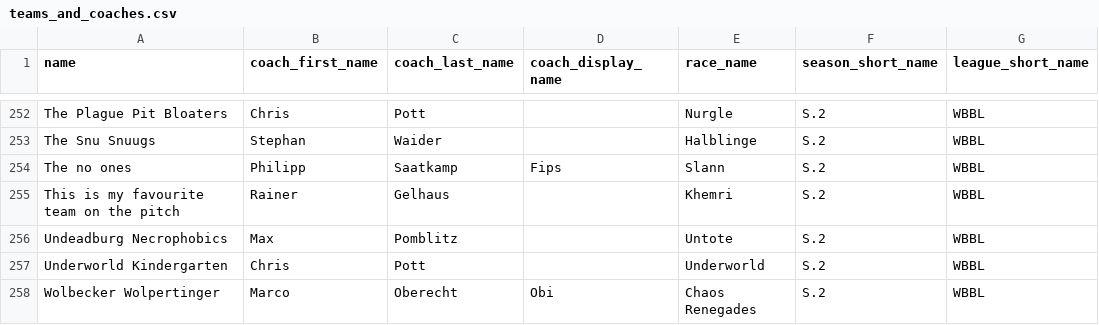
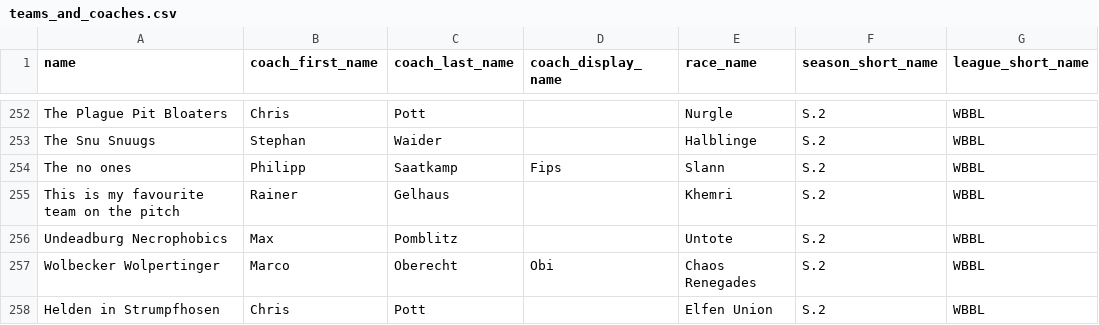
Before and after one commit to barryallenofearth/blood-bowl-league-manager, a CSV file: data/teams_and_coaches.csv, drawn as a sheet; only a part is shown, gaps mark what is left out; removed rows and columns are numbered as before the commit, all else as after; the diff names each change by its address in the sheet, - before the commit and + after, or states it on an @@ line.

```diff
--- a/data/teams_and_coaches.csv
+++ b/data/teams_and_coaches.csv
-row 257: Underworld Kindergarten | Chris | Pott |  | Underworld | S.2 | WBBL
+row 258: Helden in Strumpfhosen | Chris | Pott |  | Elfen Union | S.2 | WBBL
```
Also changed, not shown: 1 other file.
